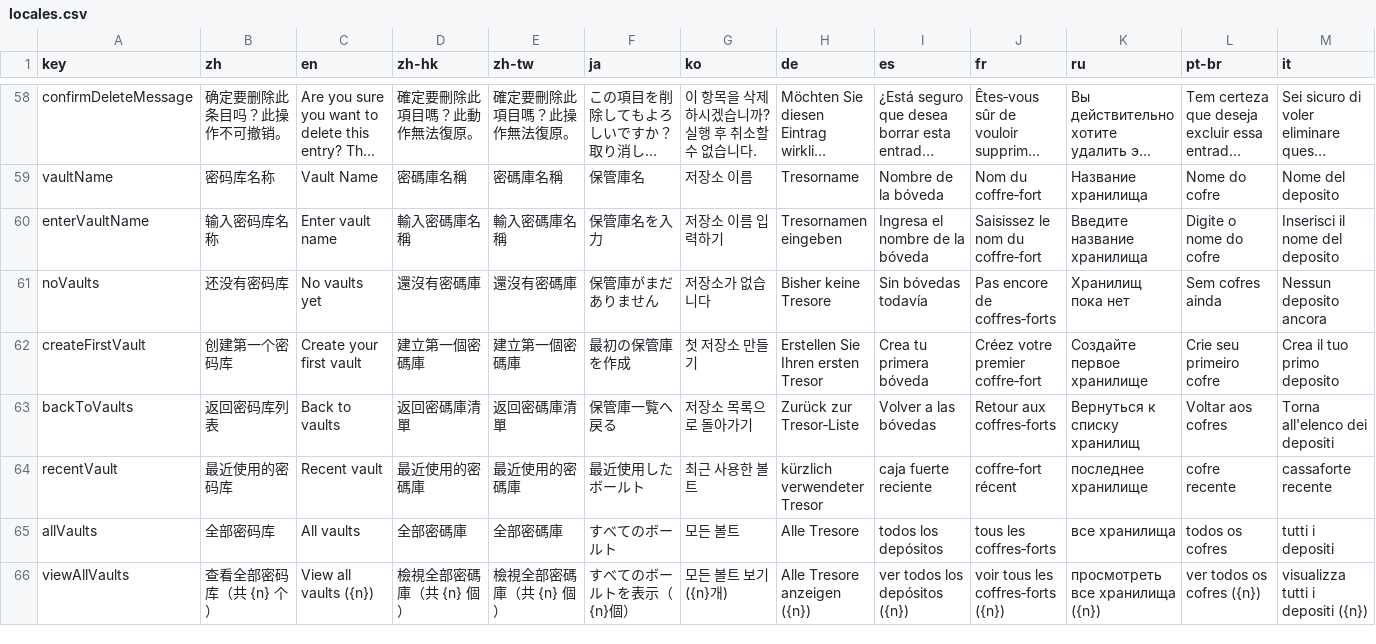
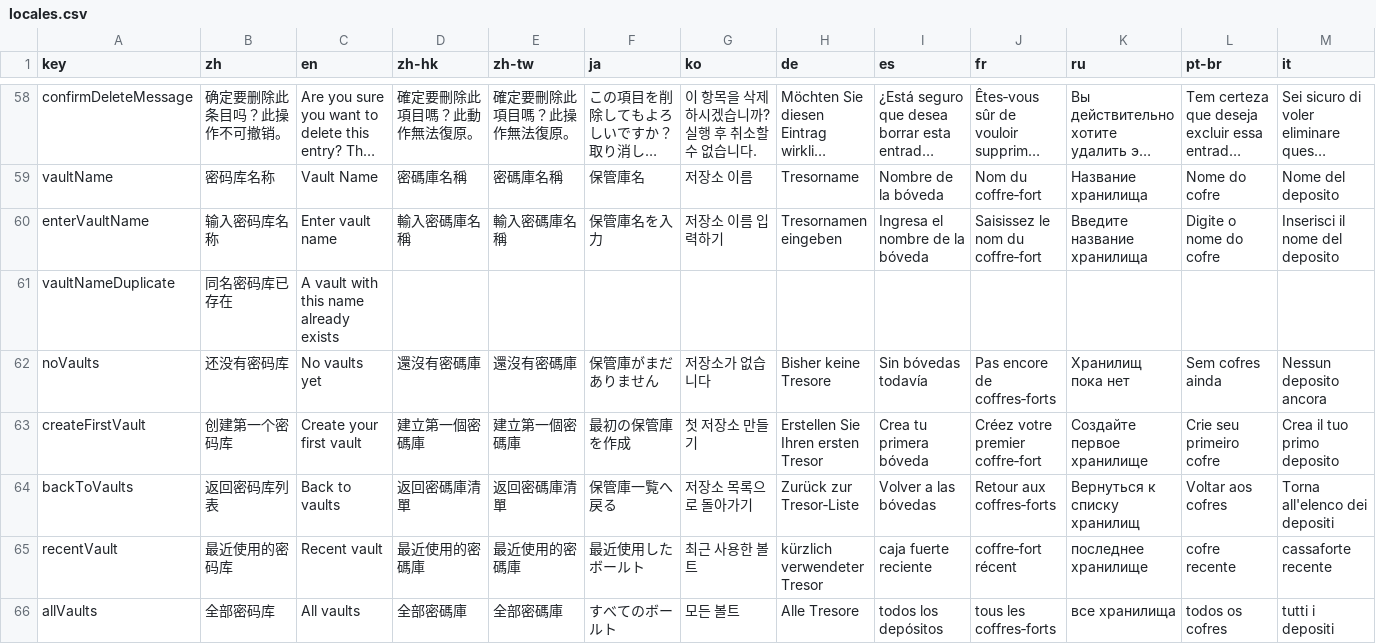
Before and after one commit to user1-cloud/mima-vault, a CSV file: locales.csv, drawn as a sheet; only a part is shown, gaps mark what is left out; the shorter side is filled out with more unchanged rows; long unchanged cells end in …; rows hold the shown columns only; the diff covers the shown part only; the diff names each change by its address in the sheet, - before the commit and + after, or states it on an @@ line.

Commit message:
feat: add page transitions via View Transitions API, fix vault name duplicate locale

```diff
--- a/locales.csv
+++ b/locales.csv
+row 61: vaultNameDuplicate | 同名密码库已存在 | A vault with this name already exists
```
Also changed, not shown: 8 edited cells elsewhere in this file, 6 other files.
